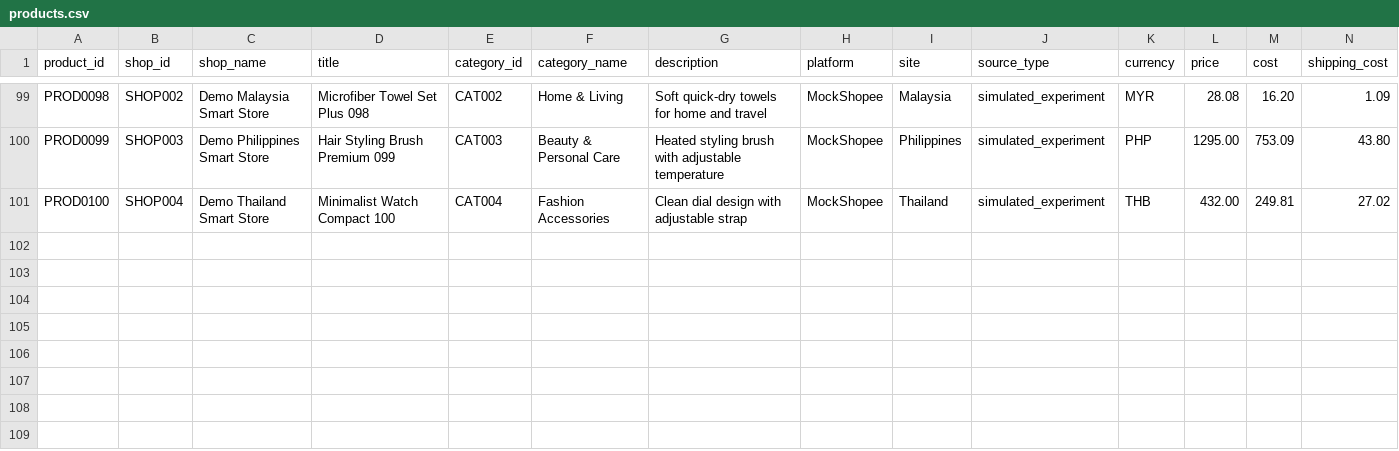
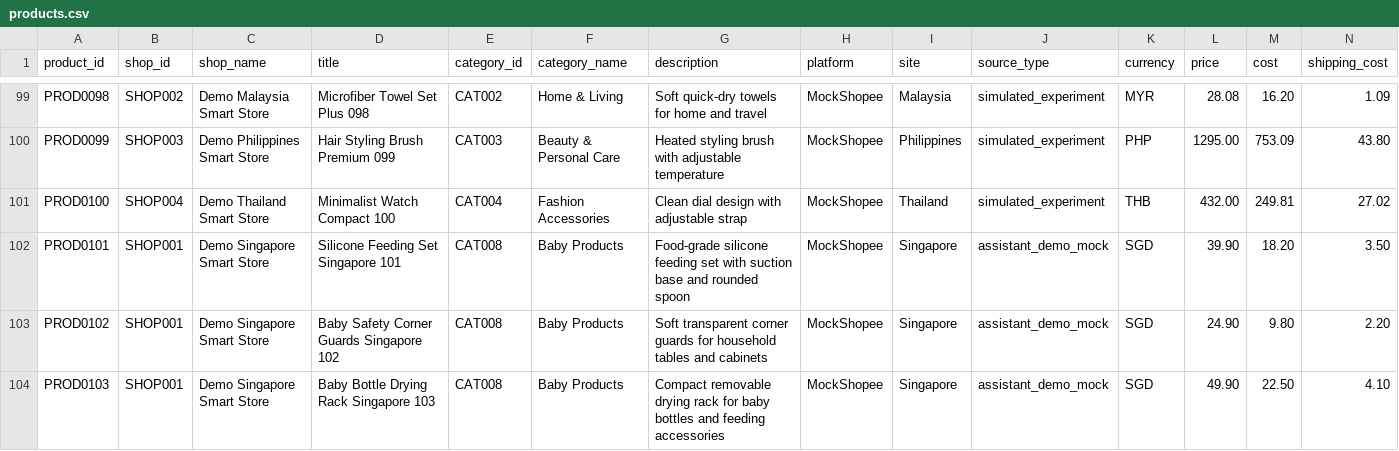
Before and after one commit to sgreenletto/SellPilot, a CSV file: data/demo/shopee_mock/products.csv, drawn as a sheet; only a part is shown, gaps mark what is left out; rows hold the shown columns only; the diff names each change by its address in the sheet, - before the commit and + after, or states it on an @@ line.

Commit message:
feat: complete assistant capability workflows

```diff
--- a/data/demo/shopee_mock/products.csv
+++ b/data/demo/shopee_mock/products.csv
+row 102: PROD0101 | SHOP001 | Demo Singapore Smart Store | Silicone Feeding Set Singapore 101 | CAT008 | Baby Products | Food-grade silicone feeding set with suction base and rounded spoon | MockShopee | Singapore | assistant_demo_mock | SGD | 39.90 | 18.20 | 3.50
+row 103: PROD0102 | SHOP001 | Demo Singapore Smart Store | Baby Safety Corner Guards Singapore 102 | CAT008 | Baby Products | Soft transparent corner guards for household tables and cabinets | MockShopee | Singapore | assistant_demo_mock | SGD | 24.90 | 9.80 | 2.20
+row 104: PROD0103 | SHOP001 | Demo Singapore Smart Store | Baby Bottle Drying Rack Singapore 103 | CAT008 | Baby Products | Compact removable drying rack for baby bottles and feeding accessories | MockShopee | Singapore | assistant_demo_mock | SGD | 49.90 | 22.50 | 4.10
```
Also changed, not shown: data/demo/shopee_mock/inventory.csv, data/demo/shopee_mock/skus.csv, 26 other files.
